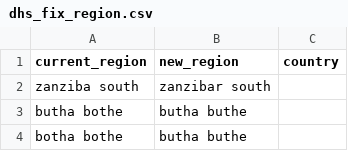
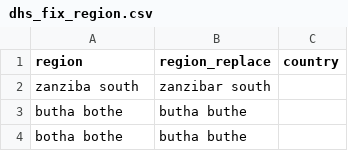
Before and after one commit to global-education-monitoring-report/wide2020, a CSV file: auxiliary_data/cleaning/dhs_fix_region.csv, drawn as a sheet; only a part is shown.

Commit message:
Rename vars dhs_fix_ethnicity.csv, dhs_fix_region.csv, and dhs_fix_religion.csv

```diff
--- a/auxiliary_data/cleaning/dhs_fix_region.csv
+++ b/auxiliary_data/cleaning/dhs_fix_region.csv
@@ -1,2 +1,2 @@
-current_region,new_region,country
+region,region_replace,country
 zanziba south,zanzibar south,
```
Also changed, not shown: auxiliary_data/cleaning/dhs_fix_ethnicity.csv, auxiliary_data/cleaning/dhs_fix_religion.csv.
